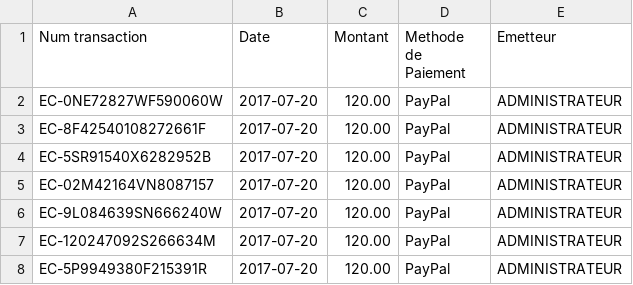
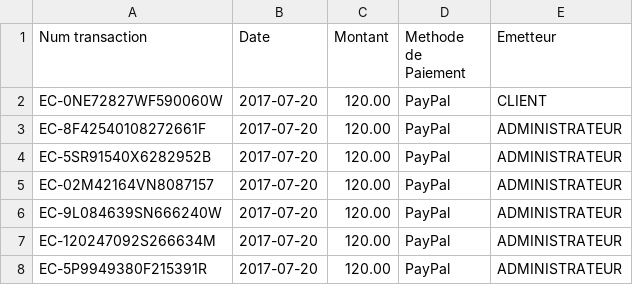
Before and after one commit to McFly12/AtoutProtect, a CSV file: csvexport/Commandes_Export_Donnees_Administration.csv, drawn as a sheet; only a part is shown.

```diff
--- a/csvexport/Commandes_Export_Donnees_Administration.csv
+++ b/csvexport/Commandes_Export_Donnees_Administration.csv
@@ -1,3 +1,3 @@
 "Num transaction";Date;Montant;"Methode de Paiement";Emetteur
-EC-0NE72827WF590060W;2017-07-20;120.00;PayPal;ADMINISTRATEUR
+EC-0NE72827WF590060W;2017-07-20;120.00;PayPal;CLIENT
 EC-8F42540108272661F;2017-07-20;120.00;PayPal;ADMINISTRATEUR
```
Also changed, not shown: csvexport/Licences_Export_Donnees_Administration.csv, csvexport/Utilisateurs_Export_Donnees_Administration.csv, 19 other files.
